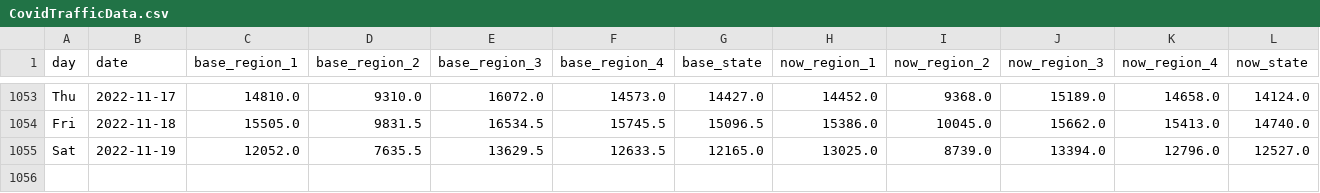
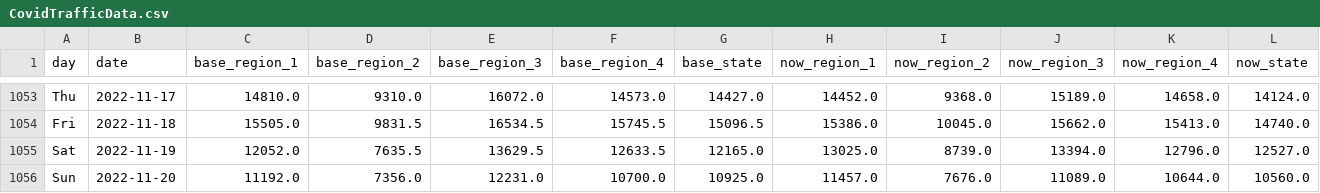
Before and after one commit to Gys19/privateData, a CSV file: CovidTrafficData.csv, drawn as a sheet; only a part is shown, gaps mark what is left out; rows hold the shown columns only; the diff names each change by its address in the sheet, - before the commit and + after, or states it on an @@ line.

Commit message:
`date`

```diff
--- a/CovidTrafficData.csv
+++ b/CovidTrafficData.csv
+row 1056: Sun | 2022-11-20 | 11192.0 | 7356.0 | 12231.0 | 10700.0 | 10925.0 | 11457.0 | 7676.0 | 11089.0 | 10644.0 | 10560.0
```
Also changed, not shown: Hourly2weeks.csv, datahealth.csv.
